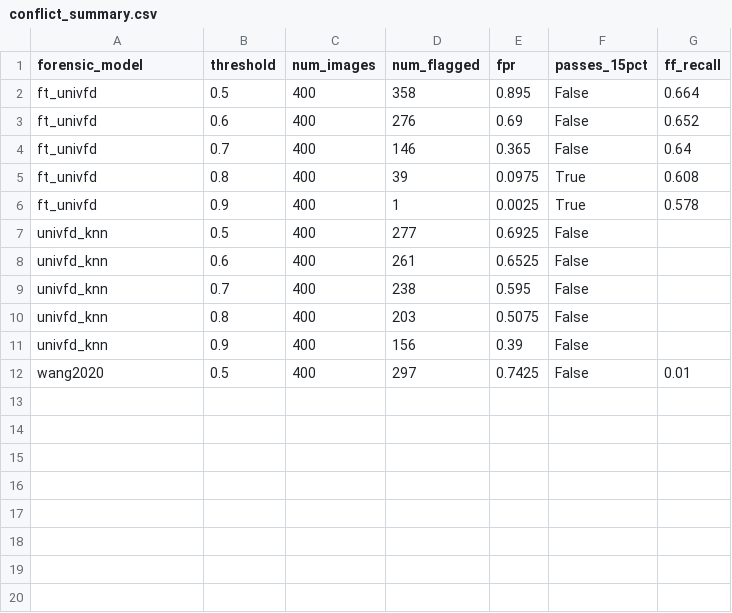
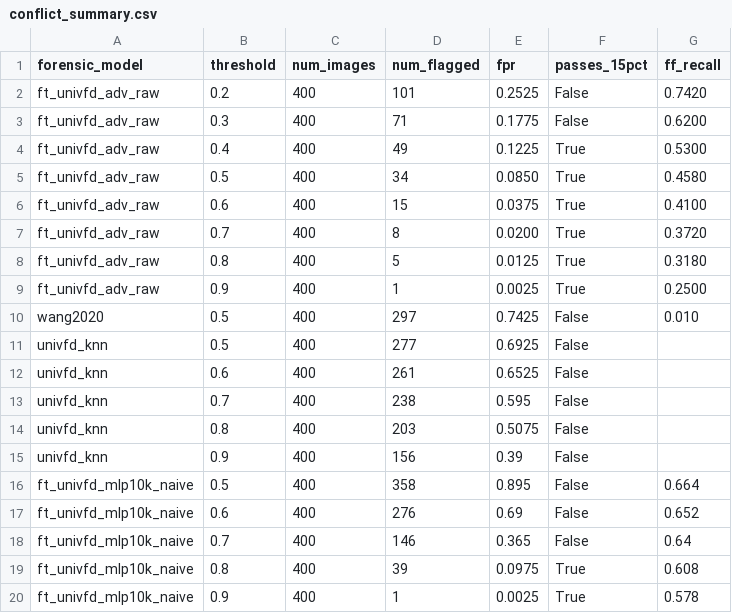
Before and after one commit to Hybrid-Forensics-Lab/Hybrid-Deepfake-Defense-System, a CSV file: results/phase2/conflict/conflict_summary.csv, drawn as a sheet.

```diff
--- a/results/phase2/conflict/conflict_summary.csv
+++ b/results/phase2/conflict/conflict_summary.csv
@@ -1,7 +1,11 @@
 forensic_model,threshold,num_images,num_flagged,fpr,passes_15pct,ff_recall
-ft_univfd,0.5,400,358,0.895,False,0.664
-ft_univfd,0.6,400,276,0.69,False,0.652
-ft_univfd,0.7,400,146,0.365,False,0.64
-ft_univfd,0.8,400,39,0.0975,True,0.608
-ft_univfd,0.9,400,1,0.0025,True,0.578
+ft_univfd_adv_raw,0.2,400,101,0.2525,False,0.7420
+ft_univfd_adv_raw,0.3,400,71,0.1775,False,0.6200
+ft_univfd_adv_raw,0.4,400,49,0.1225,True,0.5300
+ft_univfd_adv_raw,0.5,400,34,0.0850,True,0.4580
+ft_univfd_adv_raw,0.6,400,15,0.0375,True,0.4100
+ft_univfd_adv_raw,0.7,400,8,0.0200,True,0.3720
+ft_univfd_adv_raw,0.8,400,5,0.0125,True,0.3180
+ft_univfd_adv_raw,0.9,400,1,0.0025,True,0.2500
+wang2020,0.5,400,297,0.7425,False,0.010
 univfd_knn,0.5,400,277,0.6925,False,
@@ -11,2 +15,6 @@ univfd_knn,0.8,400,203,0.5075,False,
 univfd_knn,0.9,400,156,0.39,False,
-wang2020,0.5,400,297,0.7425,False,0.01
+ft_univfd_mlp10k_naive,0.5,400,358,0.895,False,0.664
+ft_univfd_mlp10k_naive,0.6,400,276,0.69,False,0.652
+ft_univfd_mlp10k_naive,0.7,400,146,0.365,False,0.64
+ft_univfd_mlp10k_naive,0.8,400,39,0.0975,True,0.608
+ft_univfd_mlp10k_naive,0.9,400,1,0.0025,True,0.578
```
Also changed, not shown: results/phase2/forensics/ft_univfd_adv_progan_results.csv, 30 other files.
